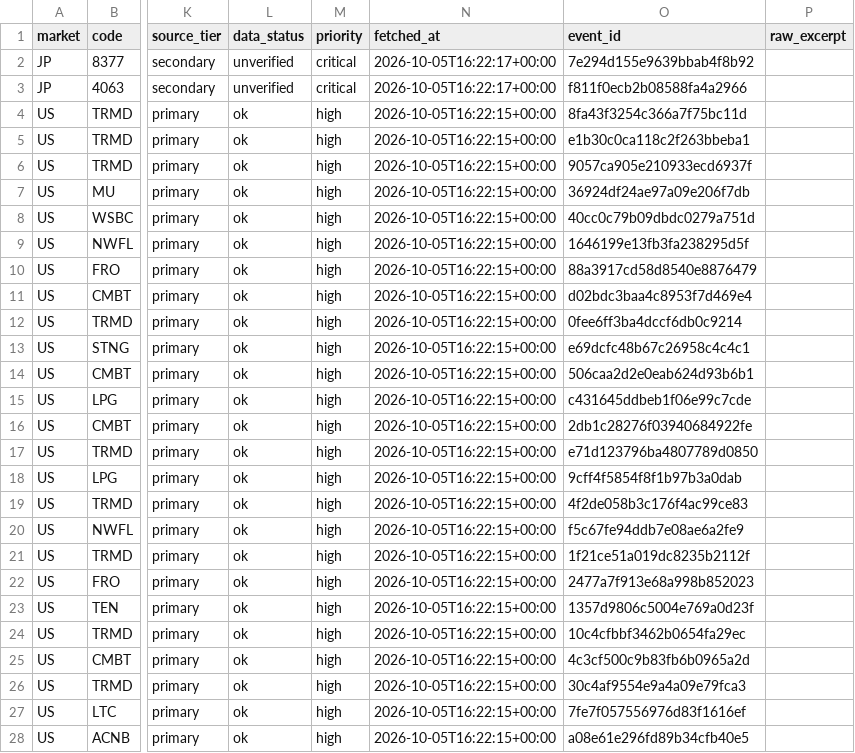
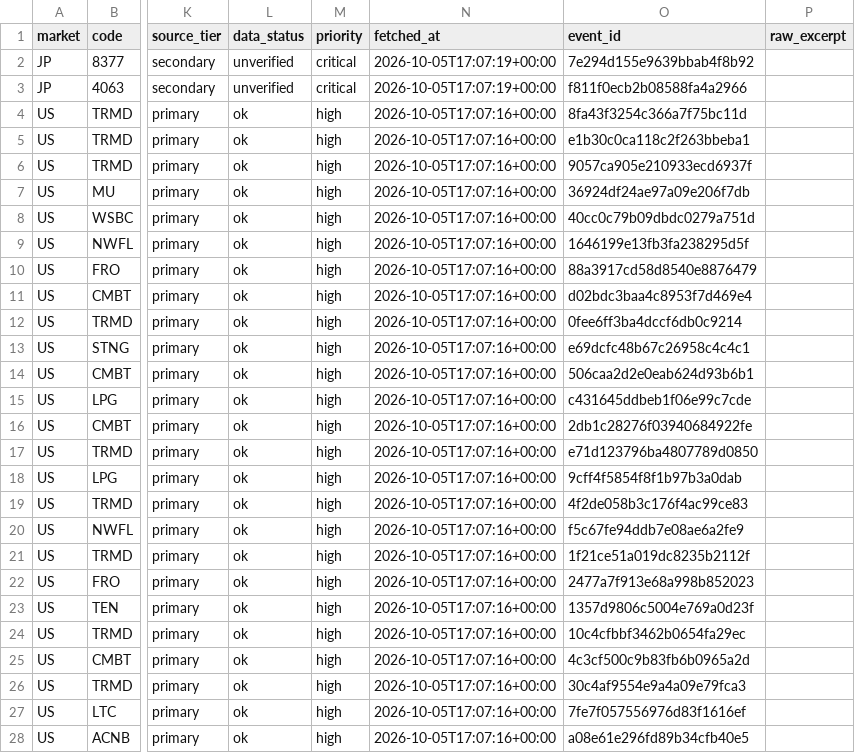
Before and after one commit to singingdog47/nvestment-quant, a CSV file: data/intelligence/company_events_latest.csv, drawn as a sheet; only a part is shown, gaps mark what is left out; the diff covers the shown part only; the diff names each change by its address in the sheet, - before the commit and + after, or states it on an @@ line.

```diff
--- a/data/intelligence/company_events_latest.csv
+++ b/data/intelligence/company_events_latest.csv
-N2:N3 (fetched_at): 2026-10-05T16:22:17+00:00
+N2:N3 (fetched_at): 2026-10-05T17:07:19+00:00
-N4:N28 (fetched_at): 2026-10-05T16:22:15+00:00
+N4:N28 (fetched_at): 2026-10-05T17:07:16+00:00
```
Also changed, not shown: 78 edited cells elsewhere in this file, data/intelligence/company_events_new.csv, data/intelligence/company_snapshot_latest.csv, 46 other files.
